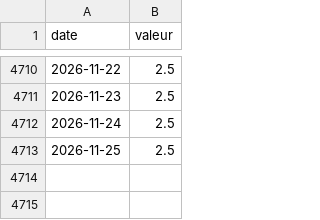
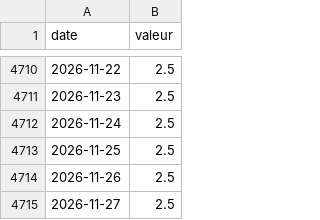
Before and after one commit to depgeor75-droid/tableau-bord-actions, a CSV file: data/aedifica/historique/taux_depot_bce.csv, drawn as a sheet; only a part is shown, gaps mark what is left out.

```diff
--- a/data/aedifica/historique/taux_depot_bce.csv
+++ b/data/aedifica/historique/taux_depot_bce.csv
@@ -4713 +4713,3 @@ date,valeur
 2026-11-25,2.5
+2026-11-26,2.5
+2026-11-27,2.5
```
Also changed, not shown: data/aedifica/historique/bel20.csv, data/aedifica/historique/capitalisation.csv, 22 other files.
